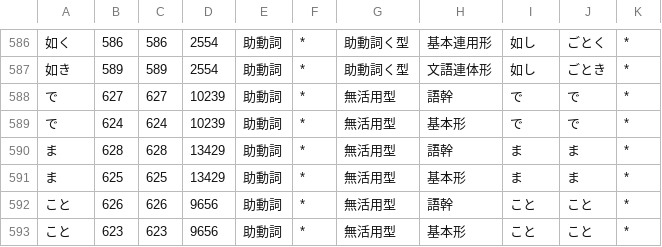
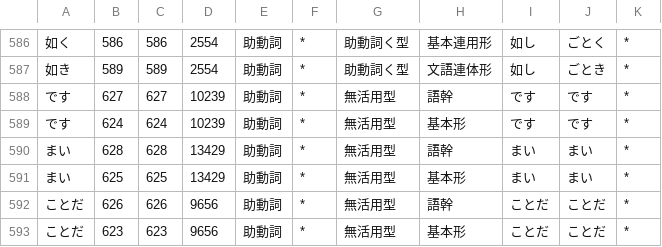
Before and after one commit to shogo82148/mecab, a CSV file: mecab-jumandic/AuxV.csv, drawn as a sheet; only a part is shown, gaps mark what is left out.

Commit message:
Revert some characters in AuxV.csv (#96)

```diff
--- a/mecab-jumandic/AuxV.csv
+++ b/mecab-jumandic/AuxV.csv
@@ -587,7 +587,7 @@
 如き,589,589,2554,助動詞,*,助動詞く型,文語連体形,如し,ごとき,*
-で,627,627,10239,助動詞,*,無活用型,語幹,で,で,*
-で,624,624,10239,助動詞,*,無活用型,基本形,で,で,*
-ま,628,628,13429,助動詞,*,無活用型,語幹,ま,ま,*
-ま,625,625,13429,助動詞,*,無活用型,基本形,ま,ま,*
-こと,626,626,9656,助動詞,*,無活用型,語幹,こと,こと,*
-こと,623,623,9656,助動詞,*,無活用型,基本形,こと,こと,*
+です,627,627,10239,助動詞,*,無活用型,語幹,です,です,*
+です,624,624,10239,助動詞,*,無活用型,基本形,です,です,*
+まい,628,628,13429,助動詞,*,無活用型,語幹,まい,まい,*
+まい,625,625,13429,助動詞,*,無活用型,基本形,まい,まい,*
+ことだ,626,626,9656,助動詞,*,無活用型,語幹,ことだ,ことだ,*
+ことだ,623,623,9656,助動詞,*,無活用型,基本形,ことだ,ことだ,*
```
